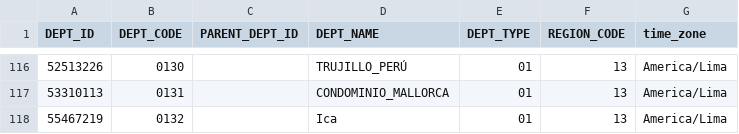
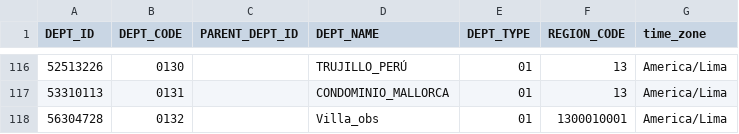
Before and after one commit to danielyepes32/ProyectoSmart, a CSV file: ProyectoSmartMed/FuentesSmartMed/regiones.csv, drawn as a sheet; only a part is shown, gaps mark what is left out.

```diff
--- a/ProyectoSmartMed/FuentesSmartMed/regiones.csv
+++ b/ProyectoSmartMed/FuentesSmartMed/regiones.csv
@@ -117,2 +117,2 @@ DEPT_ID;DEPT_CODE;PARENT_DEPT_ID;DEPT_NAME;DEPT_TYPE;REGION_CODE;time_zone
 53310113;0131                ;                    ;CONDOMINIO_MALLORCA                                                                                                                                                                                                                                             ;01;13                  ;America/Lima
-55467219;0132                ;                    ;Ica                                                                                                                                                                                                                                                             ;01;13                  ;America/Lima
+56304728;0132                ;                    ;Villa_obs                                                                                                                                                                                                                                                       ;01;1300010001          ;America/Lima
```
Also changed, not shown: ProyectoSmartMed/FuentesSmartMed/diagnosticos.csv, ProyectoSmartMed/FuentesSmartMed/modelos.csv, 6 other files.
